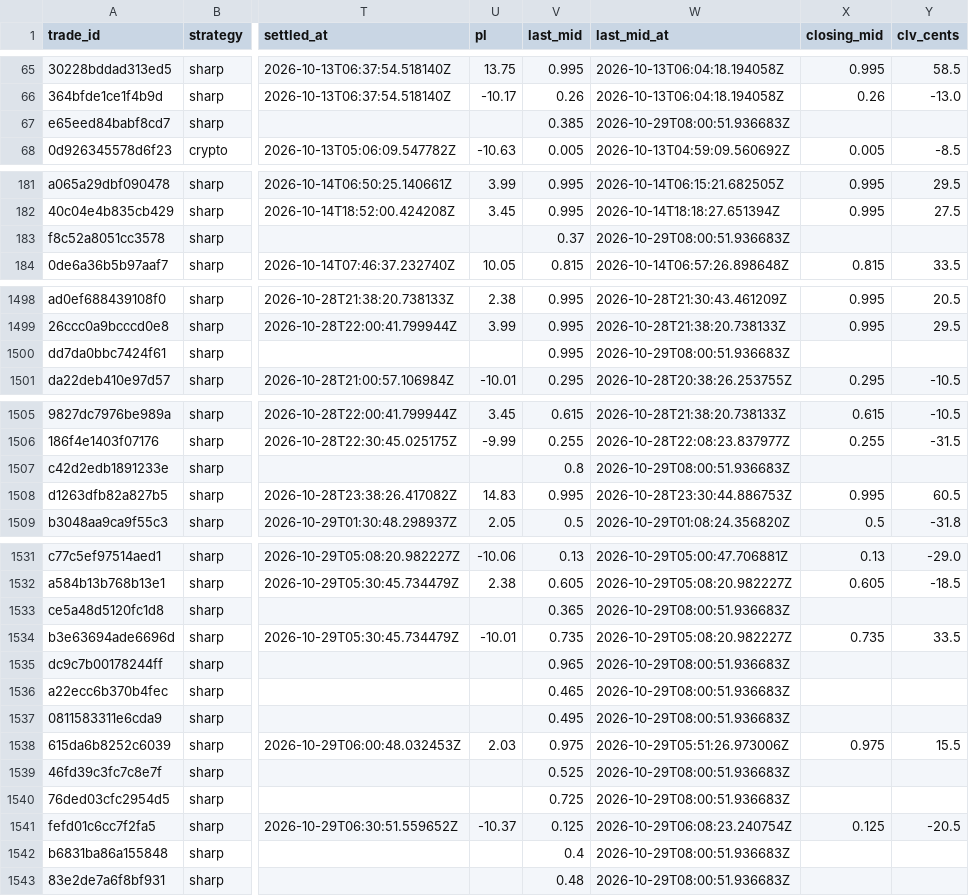
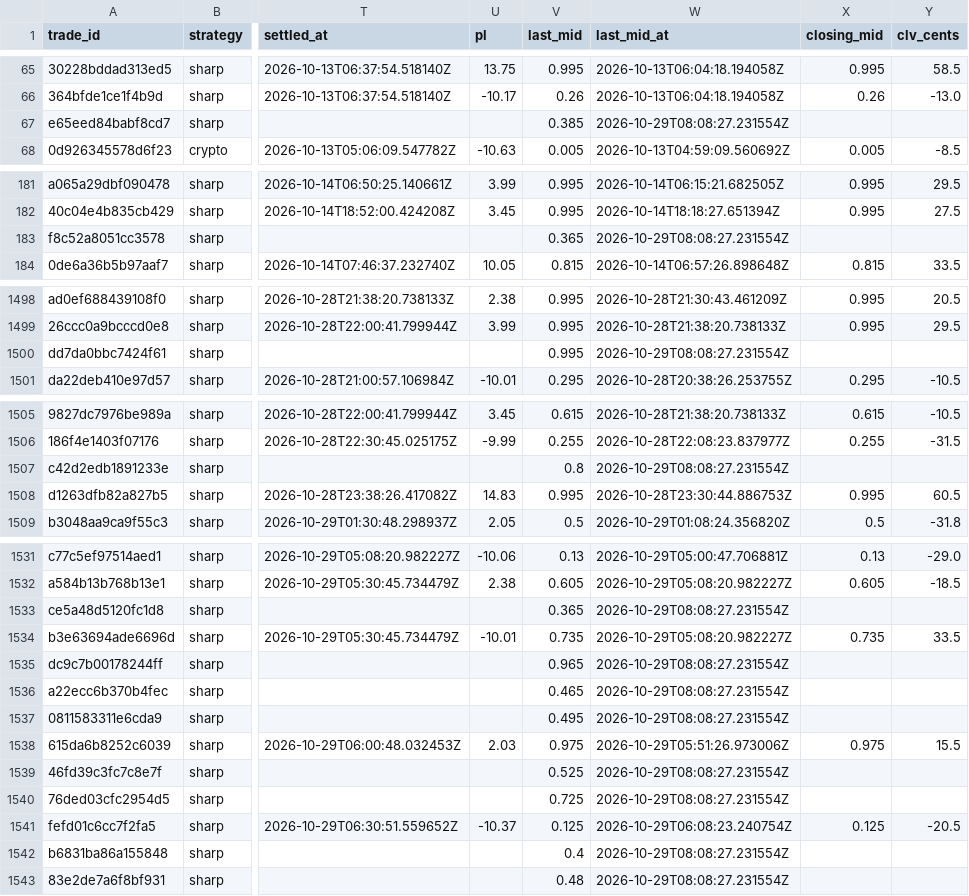
Before and after one commit to colebeasley10-glitch/pm-edge, a CSV file: league_trades.csv, drawn as a sheet; only a part is shown, gaps mark what is left out; the diff names each change by its address in the sheet, - before the commit and + after, or states it on an @@ line.

Commit message:
League follow-up [skip ci]

```diff
--- a/league_trades.csv
+++ b/league_trades.csv
-W67 (last_mid_at): 2026-10-29T08:00:51.936683Z
+W67 (last_mid_at): 2026-10-29T08:08:27.231554Z
-V183 (last_mid): 0.37
+V183 (last_mid): 0.365
-W183 (last_mid_at): 2026-10-29T08:00:51.936683Z
+W183 (last_mid_at): 2026-10-29T08:08:27.231554Z
-W1500 (last_mid_at): 2026-10-29T08:00:51.936683Z
+W1500 (last_mid_at): 2026-10-29T08:08:27.231554Z
-W1507 (last_mid_at): 2026-10-29T08:00:51.936683Z
+W1507 (last_mid_at): 2026-10-29T08:08:27.231554Z
-W1533 (last_mid_at): 2026-10-29T08:00:51.936683Z
+W1533 (last_mid_at): 2026-10-29T08:08:27.231554Z
-W1535:W1537 (last_mid_at): 2026-10-29T08:00:51.936683Z
+W1535:W1537 (last_mid_at): 2026-10-29T08:08:27.231554Z
-W1539:W1540 (last_mid_at): 2026-10-29T08:00:51.936683Z
+W1539:W1540 (last_mid_at): 2026-10-29T08:08:27.231554Z
-W1542:W1543 (last_mid_at): 2026-10-29T08:00:51.936683Z
+W1542:W1543 (last_mid_at): 2026-10-29T08:08:27.231554Z
```
